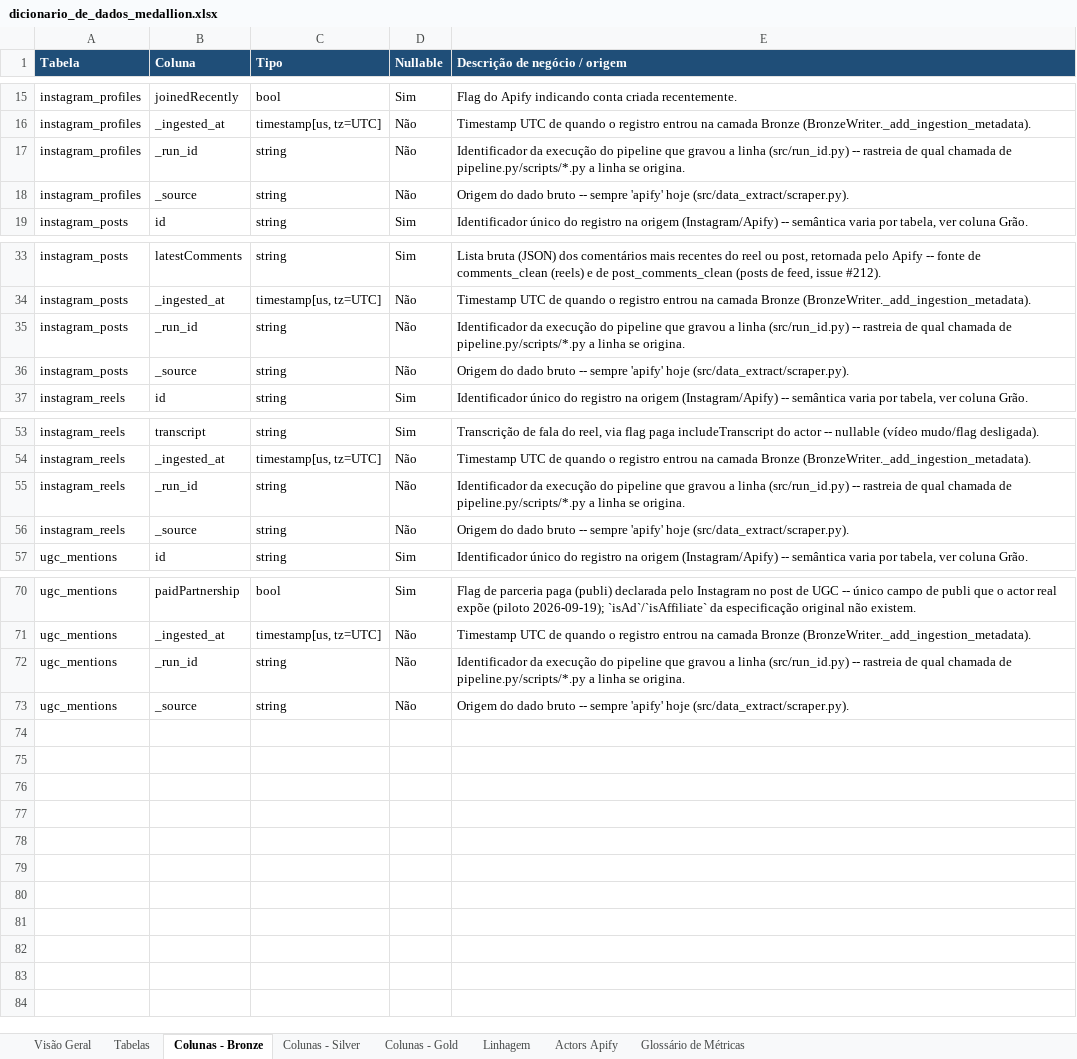
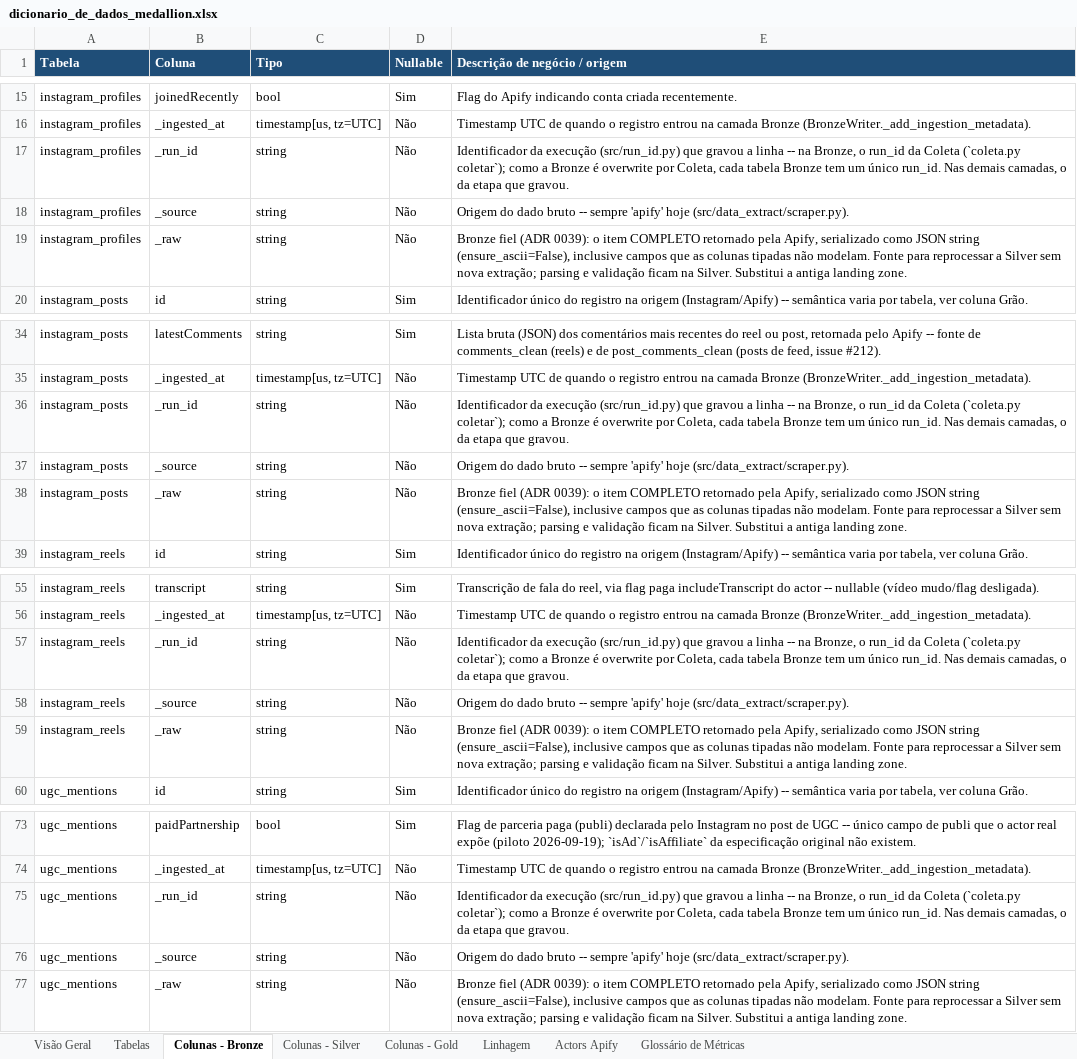
Before and after one commit to Vini0606/Tecnicas-de-Ciencia-de-Dados-em-dados-do-Instagram, an Excel workbook: reference/dicionario_de_dados_medallion.xlsx, sheet Colunas - Bronze, drawn as a sheet; only a part is shown, gaps mark what is left out; values as stored, in another font and other column widths than the file's, no borders; addresses are those after the commit; the diff names each change by its address in the sheet, - before the commit and + after, or states it on an @@ line.

```diff
--- a/reference/dicionario_de_dados_medallion.xlsx (sheet Colunas - Bronze)
+++ b/reference/dicionario_de_dados_medallion.xlsx (sheet Colunas - Bronze)
-E17 (Descrição de negócio / origem): …da execução do pipeline que gravou a linha (src/run_id.py) -- rastreia de qual chamada de pipeline.py/scripts/*.py a linha se origina.
+E17 (Descrição de negócio / origem): …da execução (src/run_id.py) que gravou a linha -- na Bronze, o run_id da Coleta (`coleta.py coletar`); como a Bronze é overwrite por Coleta, cada tabela Bronze tem um único run_id. Nas demais camadas, o da etapa que gravou.
+row 19: instagram_profiles | _raw | string | Não | Bronze fiel (ADR 0039): o item COMPLETO retornado pela Apify, serializado como JSON string (ensure_ascii=False), inclusive campos que as colunas tipadas não modelam. Fonte para reprocessar a Silver sem nova extração; parsing e validação ficam na Silver. Substitui a antiga landing zone.
-E36 (Descrição de negócio / origem): …da execução do pipeline que gravou a linha (src/run_id.py) -- rastreia de qual chamada de pipeline.py/scripts/*.py a linha se origina.
+E36 (Descrição de negócio / origem): …da execução (src/run_id.py) que gravou a linha -- na Bronze, o run_id da Coleta (`coleta.py coletar`); como a Bronze é overwrite por Coleta, cada tabela Bronze tem um único run_id. Nas demais camadas, o da etapa que gravou.
+row 38: instagram_posts | _raw | string | Não | Bronze fiel (ADR 0039): o item COMPLETO retornado pela Apify, serializado como JSON string (ensure_ascii=False), inclusive campos que as colunas tipadas não modelam. Fonte para reprocessar a Silver sem nova extração; parsing e validação ficam na Silver. Substitui a antiga landing zone.
-E57 (Descrição de negócio / origem): …da execução do pipeline que gravou a linha (src/run_id.py) -- rastreia de qual chamada de pipeline.py/scripts/*.py a linha se origina.
+E57 (Descrição de negócio / origem): …da execução (src/run_id.py) que gravou a linha -- na Bronze, o run_id da Coleta (`coleta.py coletar`); como a Bronze é overwrite por Coleta, cada tabela Bronze tem um único run_id. Nas demais camadas, o da etapa que gravou.
+row 59: instagram_reels | _raw | string | Não | Bronze fiel (ADR 0039): o item COMPLETO retornado pela Apify, serializado como JSON string (ensure_ascii=False), inclusive campos que as colunas tipadas não modelam. Fonte para reprocessar a Silver sem nova extração; parsing e validação ficam na Silver. Substitui a antiga landing zone.
-E75 (Descrição de negócio / origem): …da execução do pipeline que gravou a linha (src/run_id.py) -- rastreia de qual chamada de pipeline.py/scripts/*.py a linha se origina.
+E75 (Descrição de negócio / origem): …da execução (src/run_id.py) que gravou a linha -- na Bronze, o run_id da Coleta (`coleta.py coletar`); como a Bronze é overwrite por Coleta, cada tabela Bronze tem um único run_id. Nas demais camadas, o da etapa que gravou.
+row 77: ugc_mentions | _raw | string | Não | Bronze fiel (ADR 0039): o item COMPLETO retornado pela Apify, serializado como JSON string (ensure_ascii=False), inclusive campos que as colunas tipadas não modelam. Fonte para reprocessar a Silver sem nova extração; parsing e validação ficam na Silver. Substitui a antiga landing zone.
```
Also changed, not shown: sheet Colunas - Gold, sheet Tabelas, sheet Linhagem, sheet Colunas - Silver, sheet Visão Geral, sheet Actors Apify, 17 other files.
